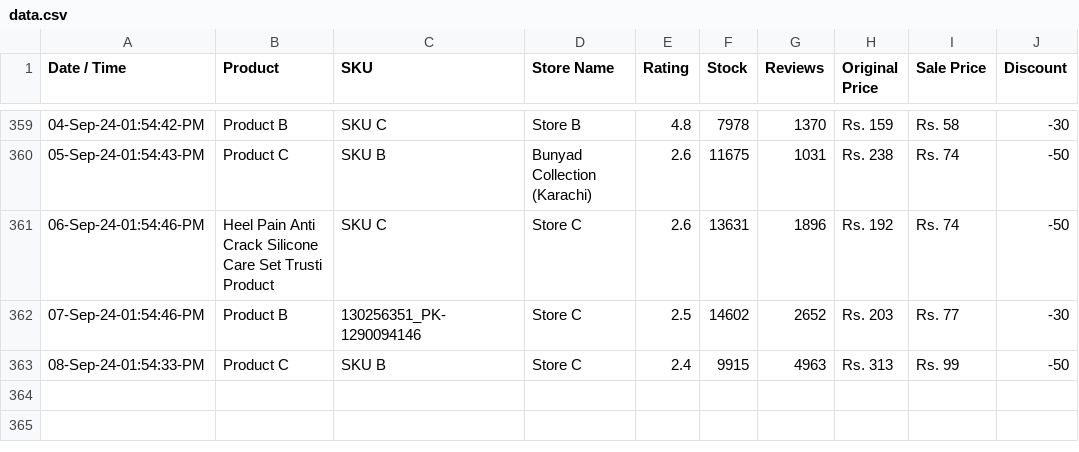
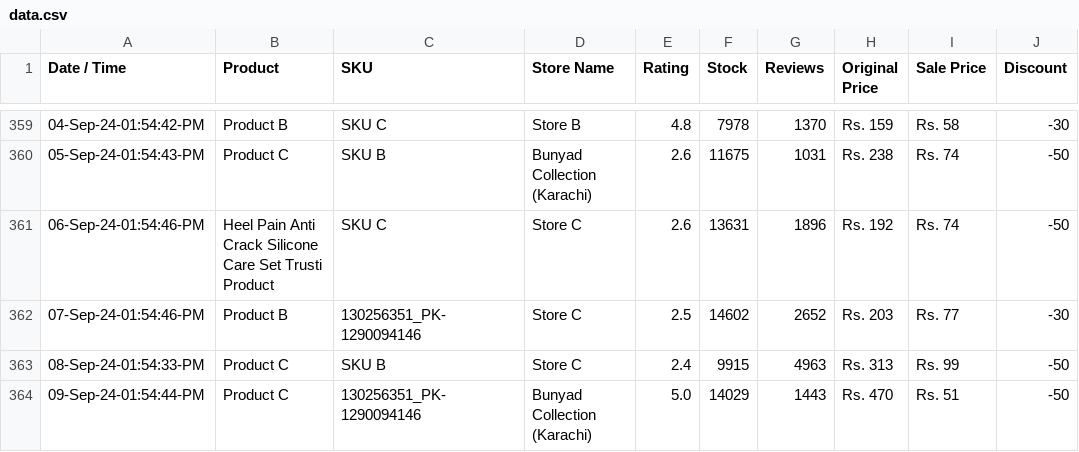
Before and after one commit to shafqatjan/url2image, a CSV file: data.csv, drawn as a sheet; only a part is shown, gaps mark what is left out; the diff names each change by its address in the sheet, - before the commit and + after, or states it on an @@ line.

Commit message:
09-Sep-24-01:54:44:PM

```diff
--- a/data.csv
+++ b/data.csv
+row 364: 09-Sep-24-01:54:44-PM | Product C | 130256351_PK-1290094146 | Bunyad Collection (Karachi) | 5.0 | 14029 | 1443 | Rs. 470 | Rs. 51 | -50
```
